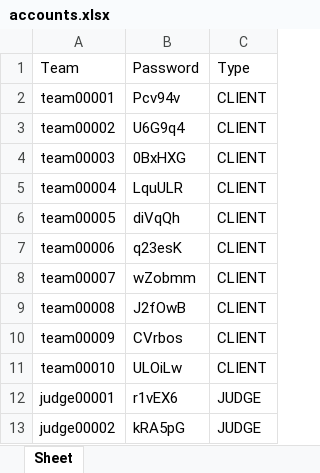
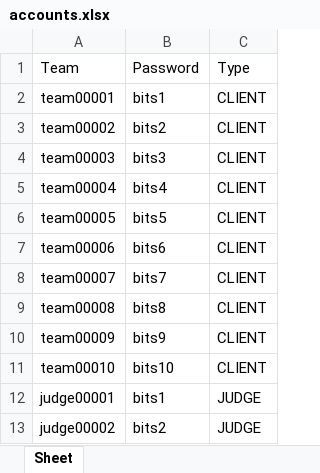
Before and after one commit to peeesspee/BitsOJ, an Excel workbook: Server/accounts.xlsx, sheet Sheet, drawn as a sheet; values as stored, in another font and other column widths than the file's, no borders; the diff names each change by its address in the sheet, - before the commit and + after, or states it on an @@ line.

```diff
--- a/Server/accounts.xlsx (sheet Sheet)
+++ b/Server/accounts.xlsx (sheet Sheet)
-B2: Pcv94v
+B2: bits1
-B3: U6G9q4
+B3: bits2
-B4: 0BxHXG
+B4: bits3
-B5: LquULR
+B5: bits4
-B6: diVqQh
+B6: bits5
-B7: q23esK
+B7: bits6
-B8: wZobmm
+B8: bits7
-B9: J2fOwB
+B9: bits8
-B10: CVrbos
+B10: bits9
-B11: ULOiLw
+B11: bits10
-B12: r1vEX6
+B12: bits1
-B13: kRA5pG
+B13: bits2
```
Also changed, not shown: 19 other files.
